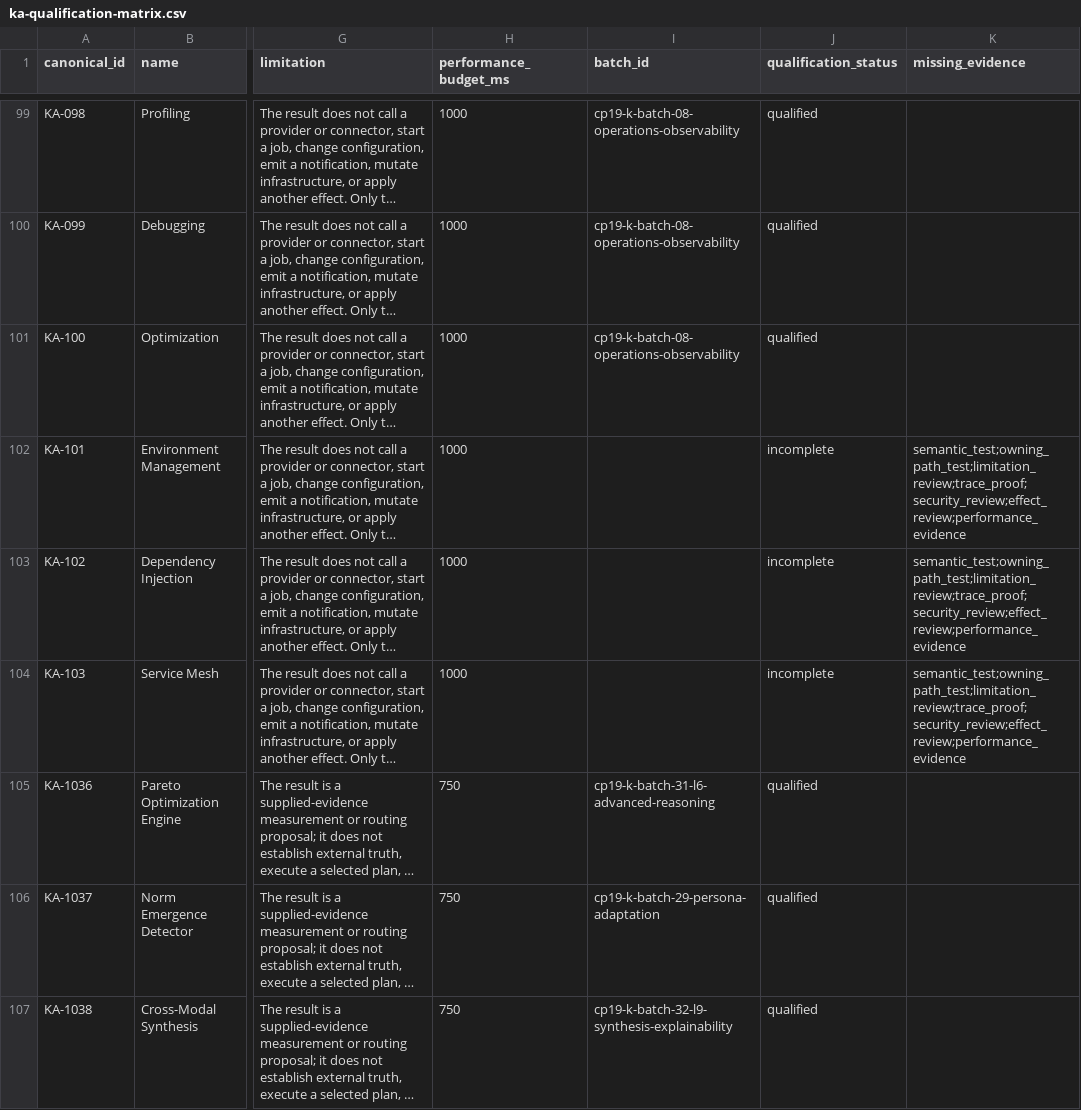
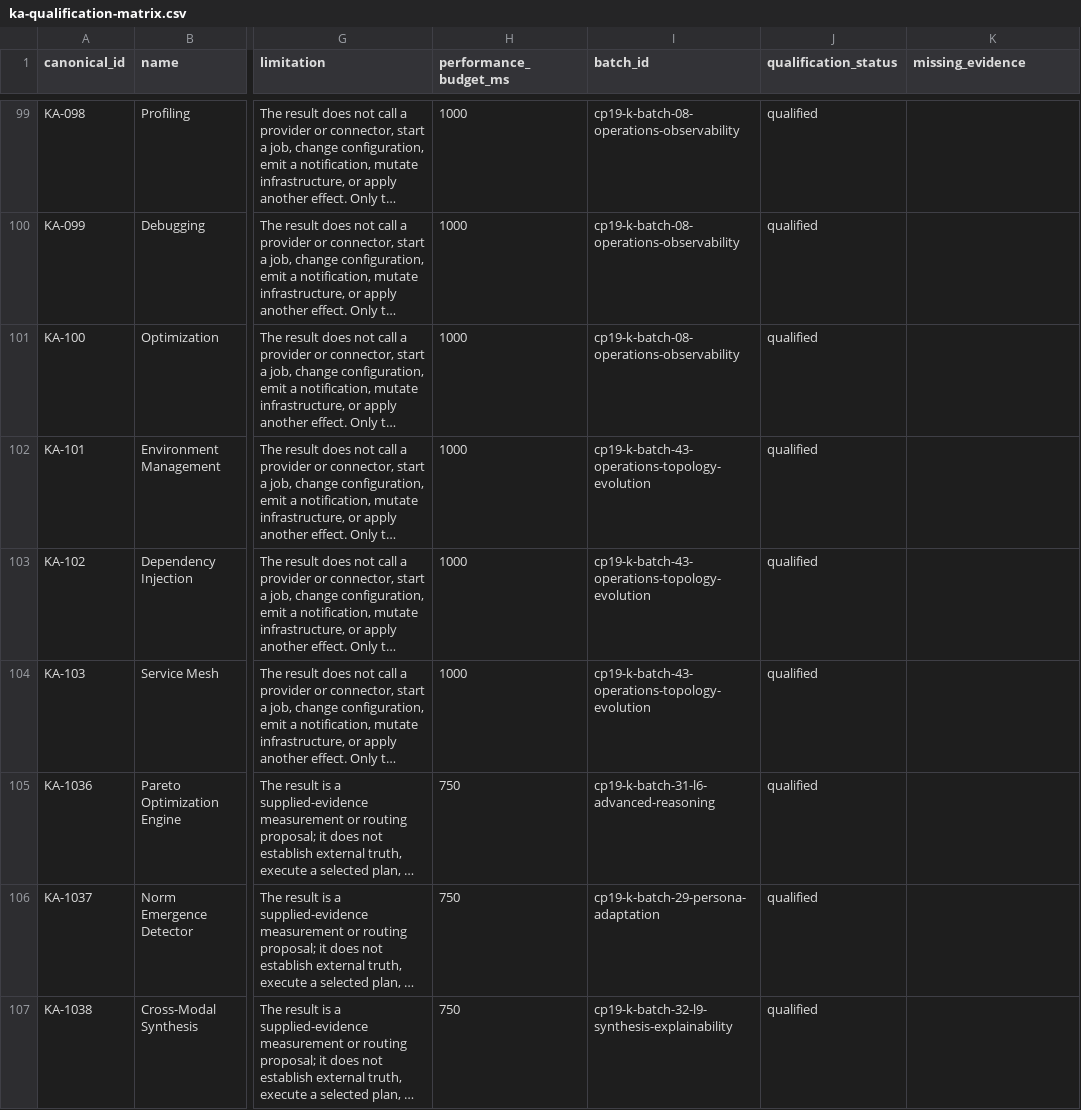
Before and after one commit to kherrera6219/DataLogicEngine, a CSV file: reports/production-readiness/2026/phase-19/ka-qualification-matrix.csv, drawn as a sheet; only a part is shown, gaps mark what is left out; long unchanged cells end in …; the diff covers the shown part only; the diff names each change by its address in the sheet, - before the commit and + after, or states it on an @@ line.

Commit message:
feat(ka): complete per-capability qualification

```diff
--- a/reports/production-readiness/2026/phase-19/ka-qualification-matrix.csv
+++ b/reports/production-readiness/2026/phase-19/ka-qualification-matrix.csv
-I102:I104 (batch_id): (empty)
+I102:I104 (batch_id): cp19-k-batch-43-operations-topology-evolution
-J102:J104 (qualification_status): incomplete
+J102:J104 (qualification_status): qualified
-K102:K104 (missing_evidence): semantic_test;owning_path_test;limitation_review;trace_proof;security_review;effect_review;performance_evidence
+K102:K104 (missing_evidence): (empty)
```
Also changed, not shown: 59 edited cells elsewhere in this file, docs/FILE_INVENTORY.csv, reports/production-readiness/2026/phase-19/ka-integration-authority.csv, 54 other files.
